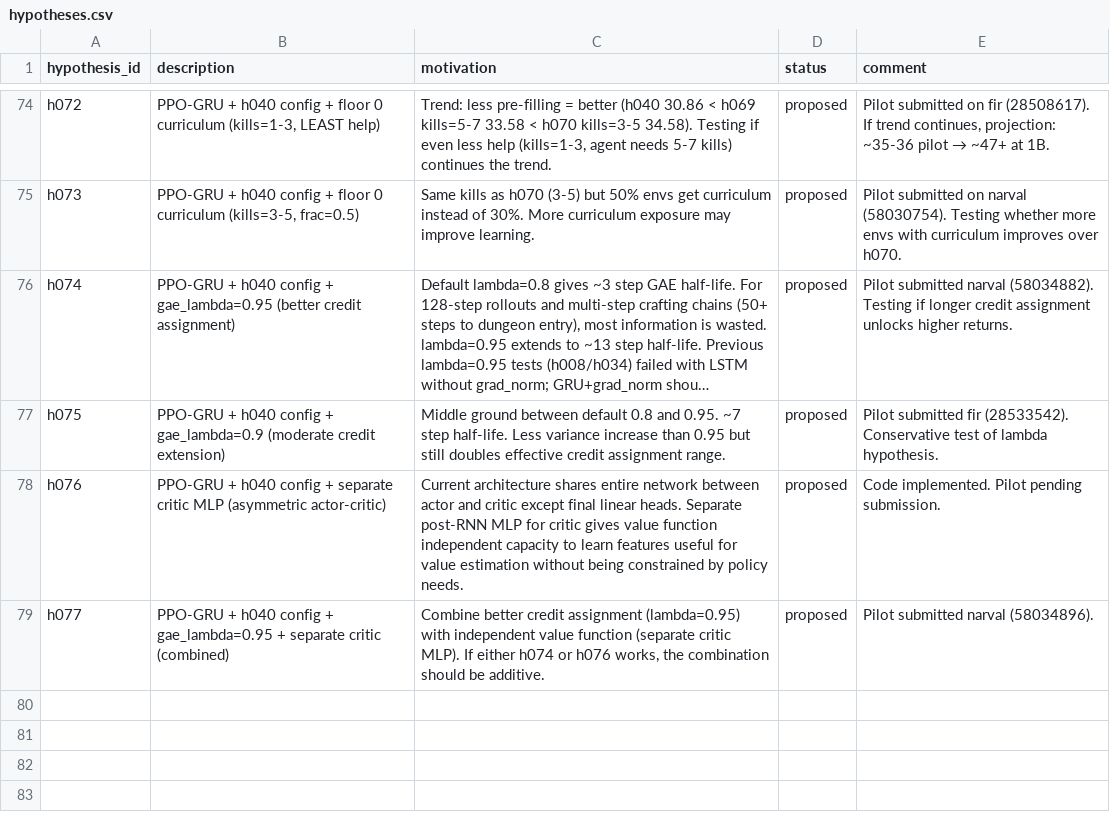
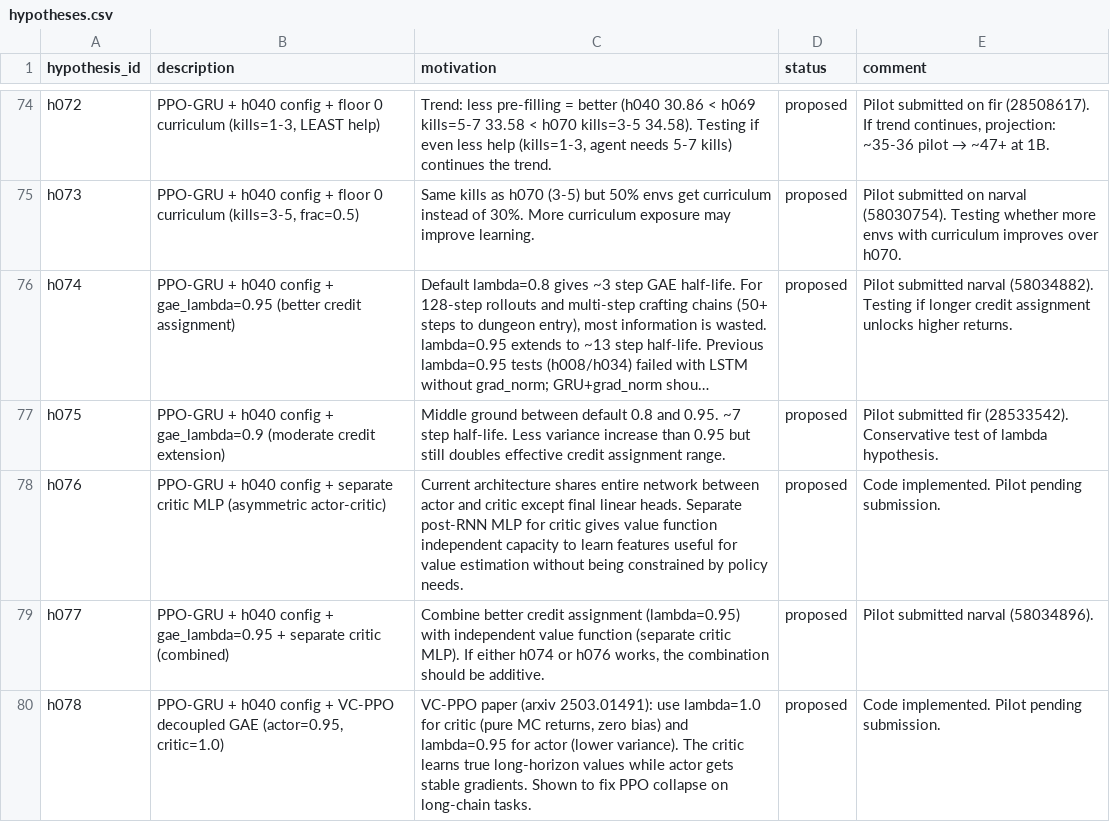
Before and after one commit to roger-creus/auto-craftax, a CSV file: results/hypotheses.csv, drawn as a sheet; only a part is shown, gaps mark what is left out; long unchanged cells end in …; the diff names each change by its address in the sheet, - before the commit and + after, or states it on an @@ line.

```diff
--- a/results/hypotheses.csv
+++ b/results/hypotheses.csv
+row 80: h078 | PPO-GRU + h040 config + VC-PPO decoupled GAE (actor=0.95, critic=1.0) | VC-PPO paper (arxiv 2503.01491): use lambda=1.0 for critic (pure MC returns, zero bias) and lambda=0.95 for actor (lower variance). The critic learns true long-horizon values while actor gets stable gradients. Shown to fix PPO collapse on long-chain tasks. | proposed | Code implemented. Pilot pending submission.
```
Also changed, not shown: 5 other files.
